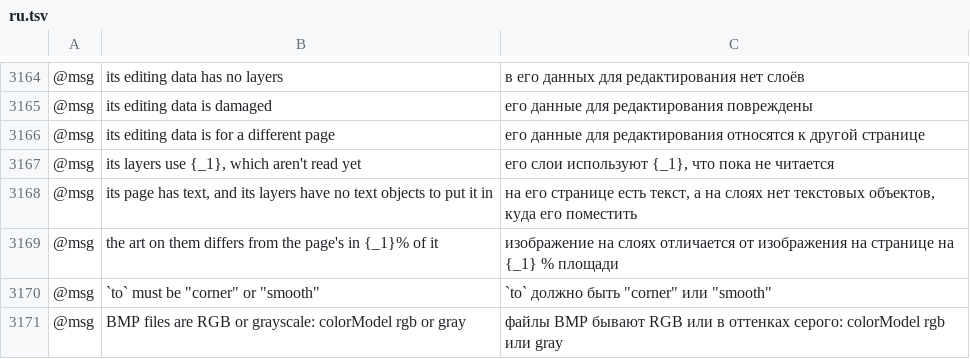
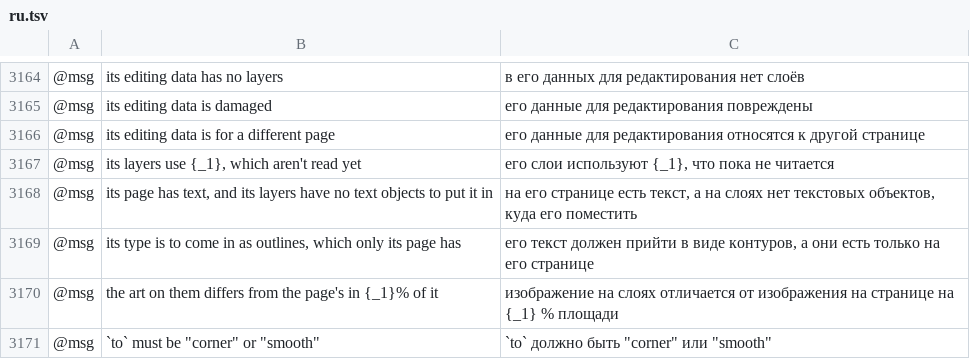
Before and after one commit to treeforjs/vectorcraft, a TSV file: crates/ui-egui/src/i18n/ru.tsv, drawn as a sheet; only a part is shown, gaps mark what is left out; the shorter side is filled out with more unchanged rows; the diff names each change by its address in the sheet, - before the commit and + after, or states it on an @@ line.

```diff
--- a/crates/ui-egui/src/i18n/ru.tsv
+++ b/crates/ui-egui/src/i18n/ru.tsv
+row 3169: @msg | its type is to come in as outlines, which only its page has | его текст должен прийти в виде контуров, а они есть только на его странице
```
Also changed, not shown: crates/ui-egui/src/i18n/es.tsv, crates/ui-egui/src/i18n/fr.tsv, 18 other files.
